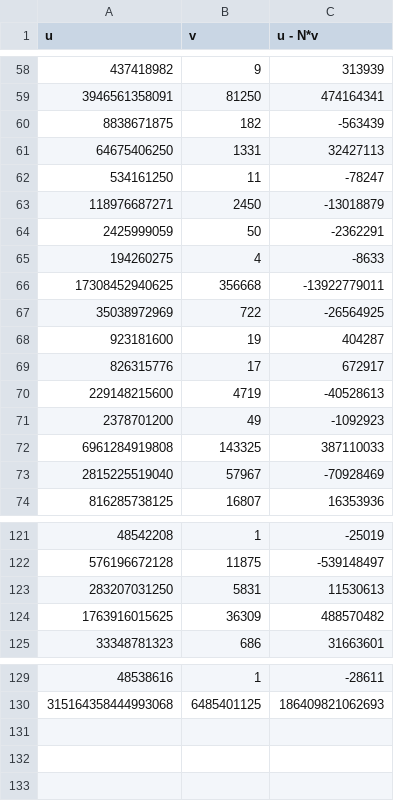
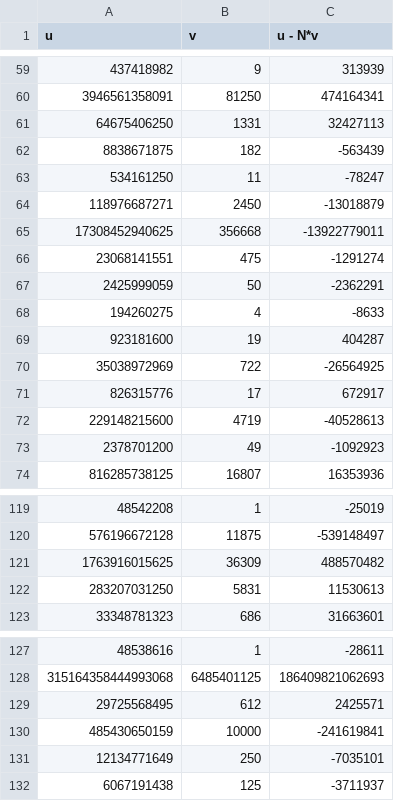
Before and after one commit to zhengzhu14/TFG_GII, a CSV file: Casos_simples/resolucion_caso_simple_resultado.csv, drawn as a sheet; only a part is shown, gaps mark what is left out; the diff covers the shown part only.

Commit message:
Terminado de implementar el proceso de factorizacion de un caso simple

```diff
--- a/Casos_simples/resolucion_caso_simple_resultado.csv
+++ b/Casos_simples/resolucion_caso_simple_resultado.csv
@@ -59,11 +60,12 @@ u,v,u - N*v
 3946561358091,81250,474164341
+64675406250,1331,32427113
 8838671875,182,-563439
-64675406250,1331,32427113
 534161250,11,-78247
 118976687271,2450,-13018879
+17308452940625,356668,-13922779011
+23068141551,475,-1291274
 2425999059,50,-2362291
 194260275,4,-8633
-17308452940625,356668,-13922779011
+923181600,19,404287
 35038972969,722,-26564925
-923181600,19,404287
 826315776,17,672917
@@ -71,4 +73,2 @@ u,v,u - N*v
 2378701200,49,-1092923
-6961284919808,143325,387110033
-2815225519040,57967,-70928469
 816285738125,16807,16353936
@@ -122,4 +120,4 @@ u,v,u - N*v
 576196672128,11875,-539148497
+1763916015625,36309,488570482
 283207031250,5831,11530613
-1763916015625,36309,488570482
 33348781323,686,31663601
@@ -130 +128,5 @@ u,v,u - N*v
 315164358444993068,6485401125,186409821062693
+29725568495,612,2425571
+485430650159,10000,-241619841
+12134771649,250,-7035101
+6067191438,125,-3711937
```
Also changed, not shown: 2 added rows, 2 removed rows and 20 moved rows elsewhere in this file, 7 other files.
